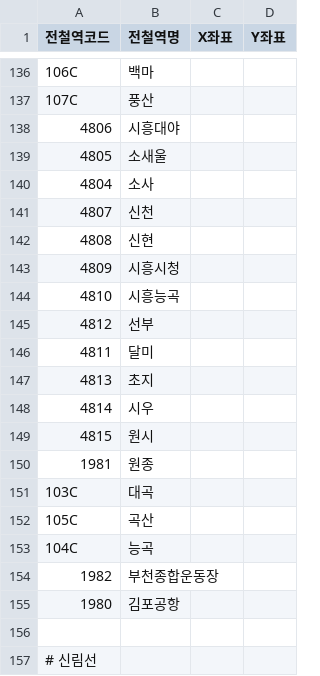
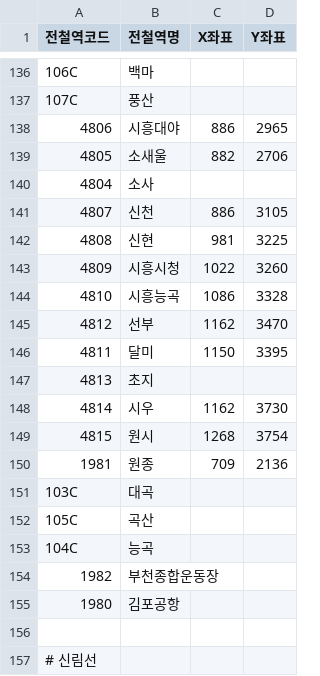
Before and after one commit to mmig01/subway_temp, a CSV file: public/newtrain.csv, drawn as a sheet; only a part is shown, gaps mark what is left out; the diff covers the shown part only.

```diff
--- a/public/newtrain.csv
+++ b/public/newtrain.csv
@@ -137,15 +137,15 @@
 107C, 풍산,,
-4806, 시흥대야,,
-4805, 소새울,,
+4806, 시흥대야,886, 2965
+4805, 소새울,882, 2706
 4804, 소사,,
-4807, 신천,,
-4808, 신현,,
-4809, 시흥시청,,
-4810, 시흥능곡,,
-4812, 선부,,
-4811, 달미,,
+4807, 신천,886, 3105
+4808, 신현,981, 3225
+4809, 시흥시청,1022, 3260
+4810, 시흥능곡,1086, 3328
+4812, 선부,1162, 3470
+4811, 달미,1150, 3395
 4813, 초지,,
-4814, 시우,,
-4815, 원시,,
-1981, 원종,,
+4814, 시우,1162, 3730
+4815, 원시,1268, 3754
+1981, 원종,709, 2136
 103C, 대곡,,
```
Also changed, not shown: 34 edited cells elsewhere in this file.
